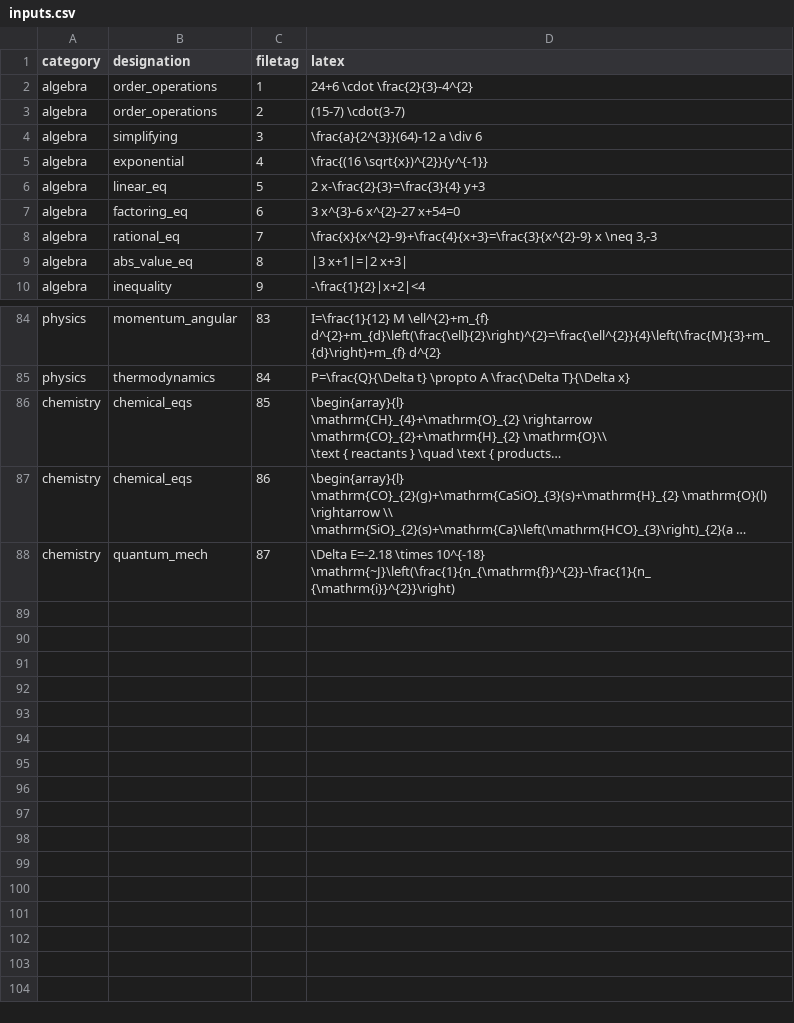
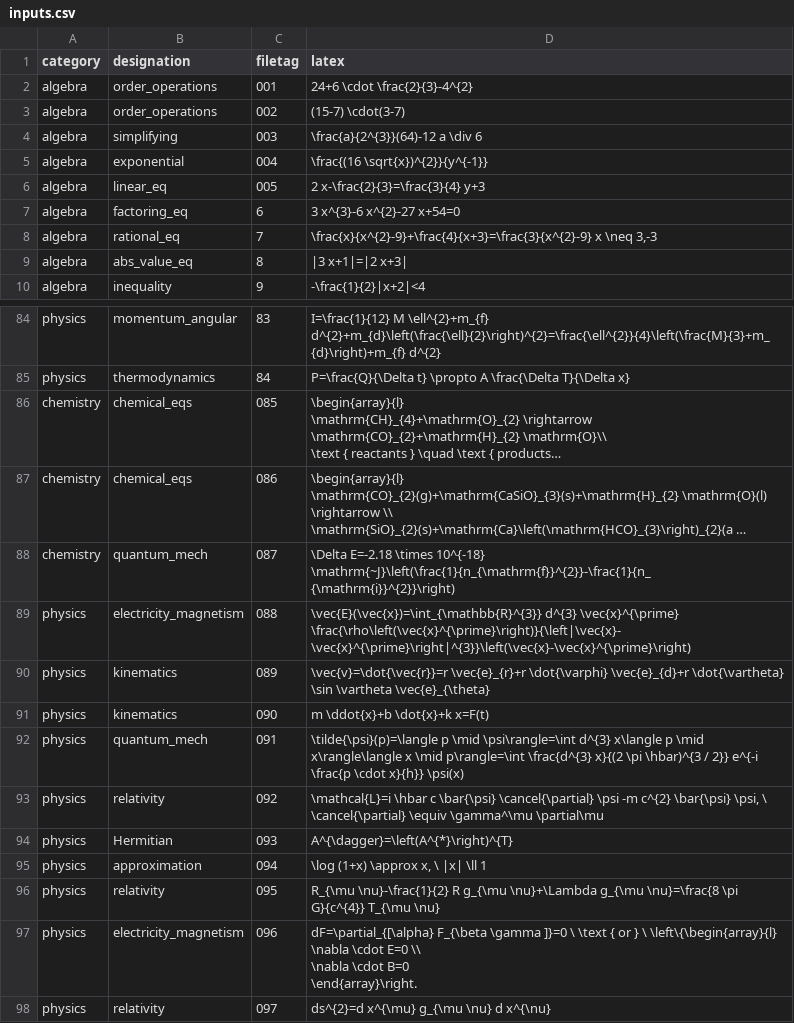
Before and after one commit to jlopez8/math_notes, a CSV file: data/template_data/inputs/inputs.csv, drawn as a sheet; only a part is shown, gaps mark what is left out; long unchanged cells end in …; ↵ is a line break in a cell; the diff names each change by its address in the sheet, - before the commit and + after, or states it on an @@ line.

Commit message:
more equations to add to source and inputs folder: graduate level physics

```diff
--- a/data/template_data/inputs/inputs.csv
+++ b/data/template_data/inputs/inputs.csv
-C2 (filetag): 1
+C2 (filetag): 001
-C3 (filetag): 2
+C3 (filetag): 002
-C4 (filetag): 3
+C4 (filetag): 003
-C5 (filetag): 4
+C5 (filetag): 004
-C6 (filetag): 5
+C6 (filetag): 005
-C86 (filetag): 85
+C86 (filetag): 085
-C87 (filetag): 86
+C87 (filetag): 086
-C88 (filetag): 87
+C88 (filetag): 087
+row 89: physics | electricity_magnetism | 088 | \vec{E}(\vec{x})=\int_{\mathbb{R}^{3}} d^{3} \vec{x}^{\prime} \frac{\rho\left(\vec{x}^{\prime}\right)}{\left|\vec{x}-\vec{x}^{\prime}\right|^{3}}\left(\vec{x}-\vec{x}^{\prime}\right)
+row 90: physics | kinematics | 089 | \vec{v}=\dot{\vec{r}}=r \vec{e}_{r}+r \dot{\varphi} \vec{e}_{d}+r \dot{\vartheta} \sin \vartheta \vec{e}_{\theta}
+row 91: physics | kinematics | 090 | m \ddot{x}+b \dot{x}+k x=F(t)
+row 92: physics | quantum_mech | 091 | \tilde{\psi}(p)=\langle p \mid \psi\rangle=\int d^{3} x\langle p \mid x\rangle\langle x \mid p\rangle=\int \frac{d^{3} x}{(2 \pi \hbar)^{3 / 2}} e^{-i \frac{p \cdot x}{h}} \psi(x)
+row 93: physics | relativity | 092 | \mathcal{L}=i \hbar c \bar{\psi} \cancel{\partial} \psi -m c^{2} \bar{\psi} \psi, \ \cancel{\partial} \equiv \gamma^\mu \partial\mu
+row 94: physics | Hermitian | 093 | A^{\dagger}=\left(A^{*}\right)^{T}
+row 95: physics | approximation | 094 | \log (1+x) \approx x, \ |x| \ll 1
+row 96: physics | relativity | 095 | R_{\mu \nu}-\frac{1}{2} R g_{\mu \nu}+\Lambda g_{\mu \nu}=\frac{8 \pi G}{c^{4}} T_{\mu \nu}
+row 97: physics | electricity_magnetism | 096 | dF=\partial_{[\alpha} F_{\beta \gamma ]}=0 \ \text { or } \ \left\{\begin{array}{l} ↵ \nabla \cdot E=0 \\ ↵ \nabla \cdot B=0 ↵ \end{array}\right.
+row 98: physics | relativity | 097 | ds^{2}=d x^{\mu} g_{\mu \nu} d x^{\nu}
```
Also changed, not shown: 31 other files.
